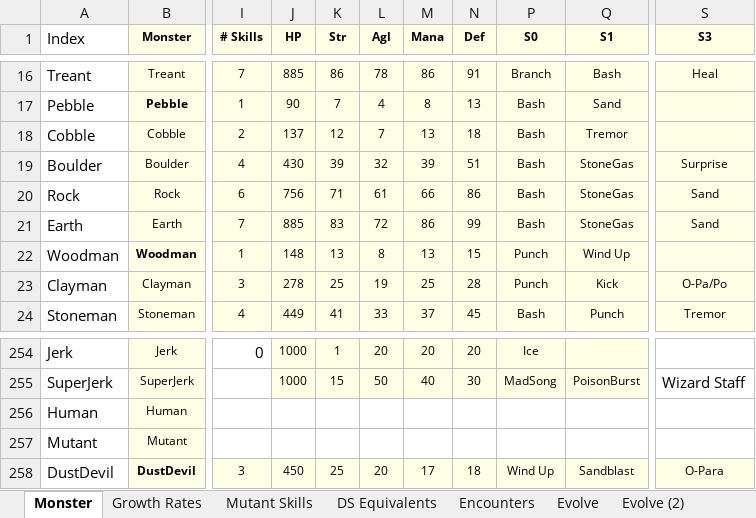
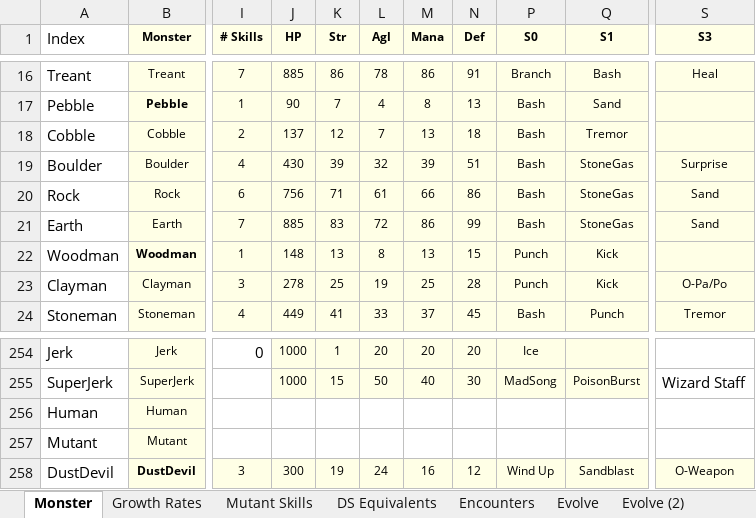
Before and after one commit to ActionIV/pillar, an Excel workbook: FFL2 Data.xlsx, sheet Monster, drawn as a sheet; only a part is shown, gaps mark what is left out; values as stored, in another font and other column widths than the file's, no borders; conditional formats not drawn; the diff names each change by its address in the sheet, - before the commit and + after, or states it on an @@ line.

```diff
--- a/FFL2 Data.xlsx (sheet Monster)
+++ b/FFL2 Data.xlsx (sheet Monster)
-Q22 (S1): Wind Up
+Q22 (S1): Kick
-J258 (HP): 450
+J258 (HP): 300
-K258 (Str): 25
+K258 (Str): 19
-L258 (Agl): 20
+L258 (Agl): 24
-M258 (Mana): 17
+M258 (Mana): 16
-N258 (Def): 18
+N258 (Def): 12
-S258 (S3): O-Para
+S258 (S3): O-Weapon
```
Also changed, not shown: Battle Log.xlsm, 3 other files.
